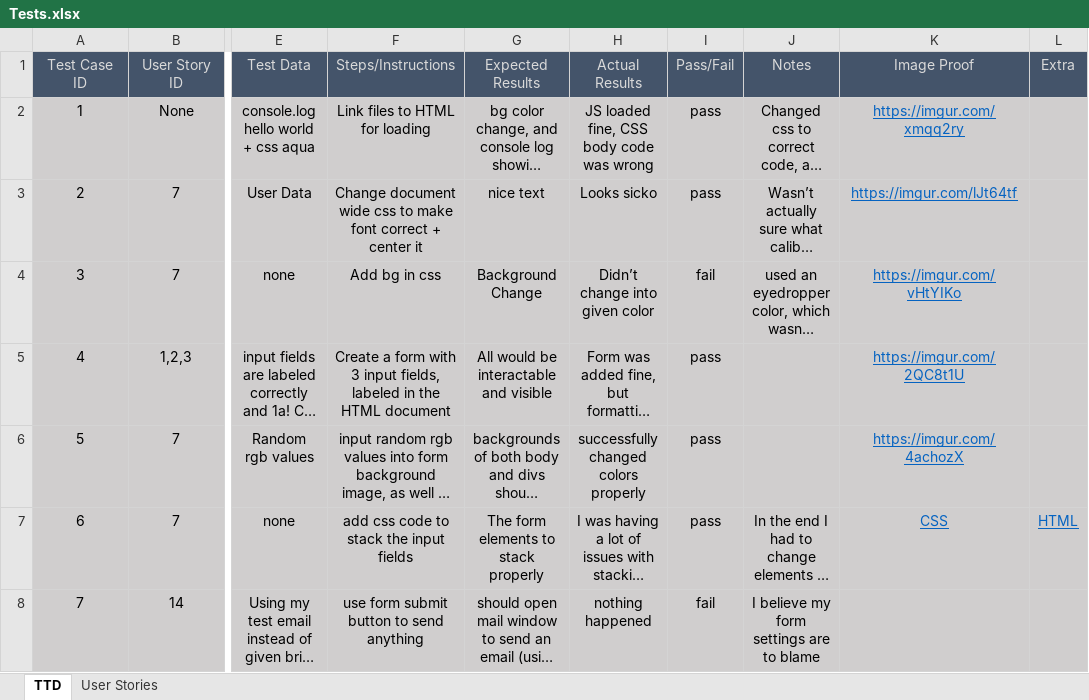
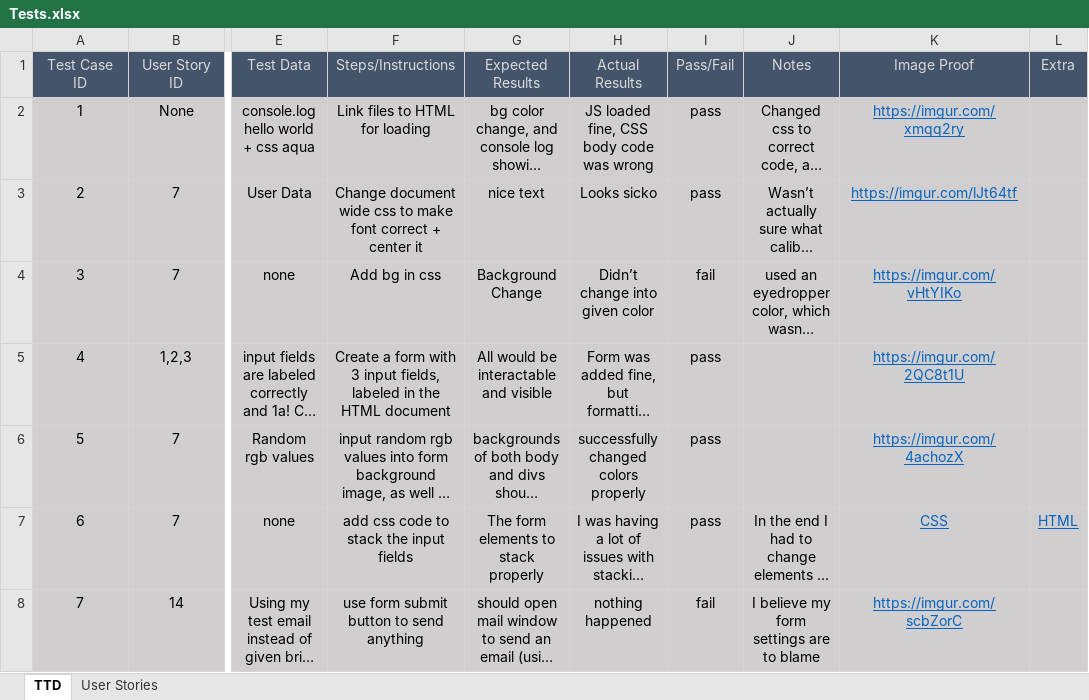
Before and after one commit to TobleroneBill/TTDWebsite2, an Excel workbook: Spreadsheets/Tests.xlsx, sheet TTD, drawn as a sheet; only a part is shown, gaps mark what is left out; long unchanged cells end in …; values as stored, in another font and other column widths than the file's, no borders; the diff covers the shown part only; the diff names each change by its address in the sheet, - before the commit and + after, or states it on an @@ line.

```diff
--- a/Spreadsheets/Tests.xlsx (sheet TTD)
+++ b/Spreadsheets/Tests.xlsx (sheet TTD)
-K8 (Image Proof): (empty)
+K8 (Image Proof): https://imgur.com/scbZorC
```
Also changed, not shown: 2 added rows and 4 edited cells elsewhere in this sheet, 1 other file.
